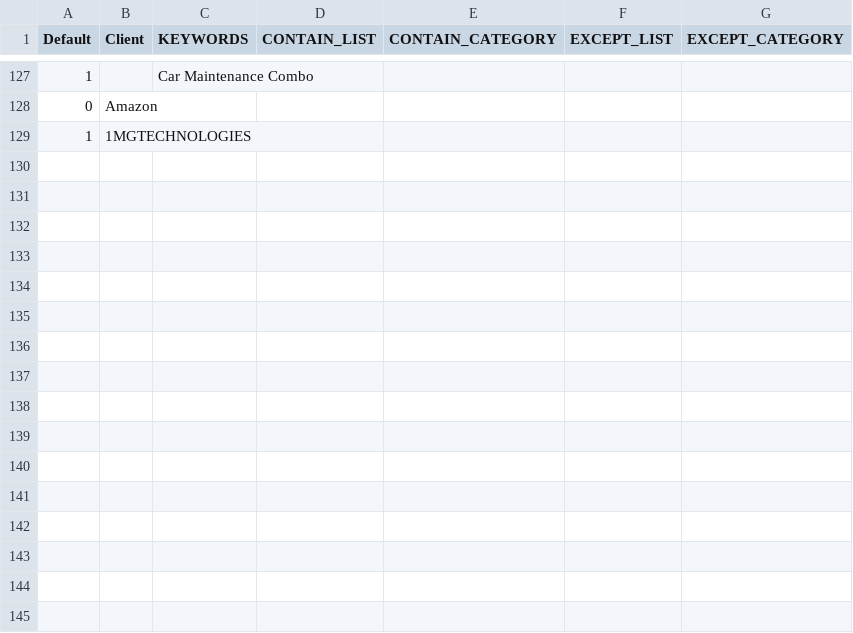
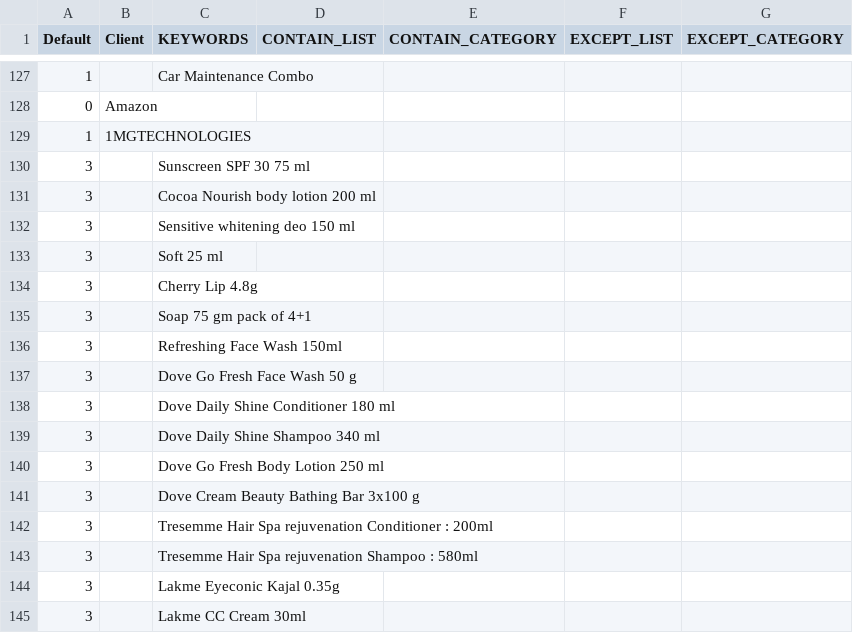
Before and after one commit to mohitt008/dg_score, a CSV file: data/DG_keywords.csv, drawn as a sheet; only a part is shown, gaps mark what is left out.

Commit message:
updated dg config

```diff
--- a/data/DG_keywords.csv
+++ b/data/DG_keywords.csv
@@ -129 +129,17 @@ Default,Client,KEYWORDS,CONTAIN_LIST,CONTAIN_CATEGORY,EXCEPT_LIST,EXCEPT_CATEGOR
 1,1MGTECHNOLOGIES,,,,,
+3,,Sunscreen SPF 30 75 ml,,,,
+3,,Cocoa Nourish body lotion 200 ml,,,,
+3,,Sensitive whitening deo 150 ml,,,,
+3,,Soft 25 ml,,,,
+3,,Cherry Lip 4.8g,,,,
+3,,Soap 75 gm pack of 4+1,,,,
+3,,Refreshing Face Wash 150ml,,,,
+3,,Dove Go Fresh Face Wash 50 g,,,,
+3,,Dove Daily Shine Conditioner 180 ml,,,,
+3,,Dove Daily Shine Shampoo 340 ml,,,,
+3,,Dove Go Fresh Body Lotion 250 ml,,,,
+3,,Dove Cream Beauty Bathing Bar 3x100 g,,,,
+3,,Tresemme Hair Spa rejuvenation Conditioner : 200ml,,,,
+3,,Tresemme Hair Spa rejuvenation Shampoo : 580ml,,,,
+3,,Lakme Eyeconic Kajal 0.35g,,,,
+3,,Lakme CC Cream 30ml,,,,
```
